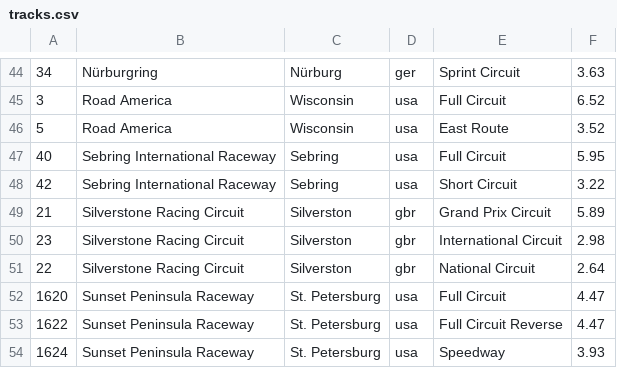
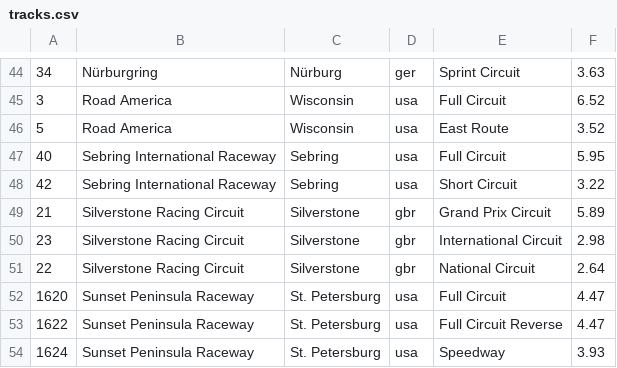
Before and after one commit to AmiralPatate/FM23Data, a CSV file: StandaloneToolbox/data/fm8/tracks.csv, drawn as a sheet; only a part is shown, gaps mark what is left out.

Commit message:
Automatic data update 25-01-13@21:26

```diff
--- a/StandaloneToolbox/data/fm8/tracks.csv
+++ b/StandaloneToolbox/data/fm8/tracks.csv
@@ -48,5 +48,5 @@
 42,Sebring International Raceway,Sebring,usa,Short Circuit,3.22
-21,Silverstone Racing Circuit,Silverston,gbr,Grand Prix Circuit,5.89
-23,Silverstone Racing Circuit,Silverston,gbr,International Circuit,2.98
-22,Silverstone Racing Circuit,Silverston,gbr,National Circuit,2.64
+21,Silverstone Racing Circuit,Silverstone,gbr,Grand Prix Circuit,5.89
+23,Silverstone Racing Circuit,Silverstone,gbr,International Circuit,2.98
+22,Silverstone Racing Circuit,Silverstone,gbr,National Circuit,2.64
 1620,Sunset Peninsula Raceway,St. Petersburg,usa,Full Circuit,4.47
```
